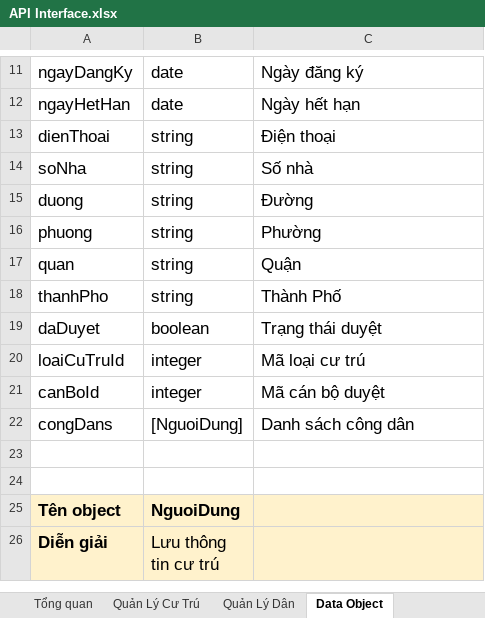
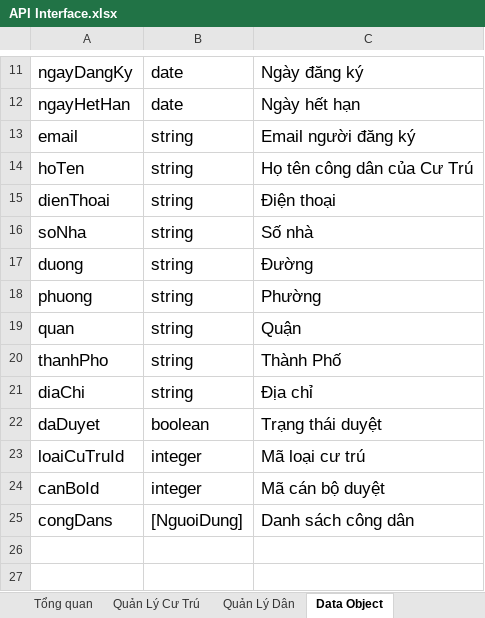
Before and after one commit to minhquanma/QuanLyCuTruJava, an Excel workbook: Specifications (仕様書)/DD (詳細設計)/API Interface.xlsx, sheet Data Object, drawn as a sheet; only a part is shown, gaps mark what is left out; the shorter side is filled out with more unchanged rows; values as stored, in another font and other column widths than the file's, no borders; the diff names each change by its address in the sheet, - before the commit and + after, or states it on an @@ line.

```diff
--- a/Specifications (仕様書)/DD (詳細設計)/API Interface.xlsx (sheet Data Object)
+++ b/Specifications (仕様書)/DD (詳細設計)/API Interface.xlsx (sheet Data Object)
+row 13: email | string | Email người đăng ký
+row 14: hoTen | string | Họ tên công dân của Cư Trú
+row 21: diaChi | string | Địa chỉ
```
Also changed, not shown: 18 other files.
